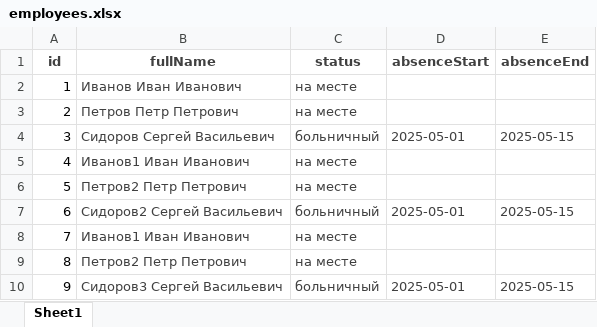
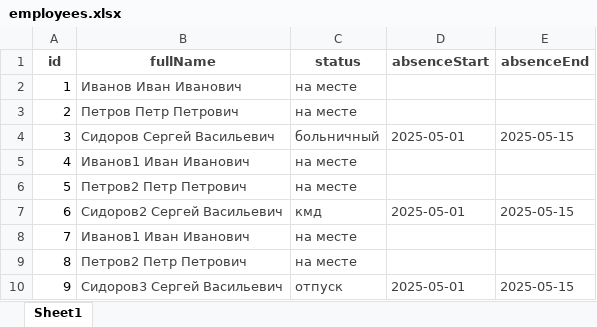
Before and after one commit to Gaigerov/sheduler-opk, an Excel workbook: data/employees.xlsx, sheet Sheet1, drawn as a sheet; values as stored, in another font and other column widths than the file's, no borders; the diff names each change by its address in the sheet, - before the commit and + after, or states it on an @@ line.

```diff
--- a/data/employees.xlsx (sheet Sheet1)
+++ b/data/employees.xlsx (sheet Sheet1)
-C7 (status): больничный
+C7 (status): кмд
-C10 (status): больничный
+C10 (status): отпуск
```
Also changed, not shown: 2 other files.
